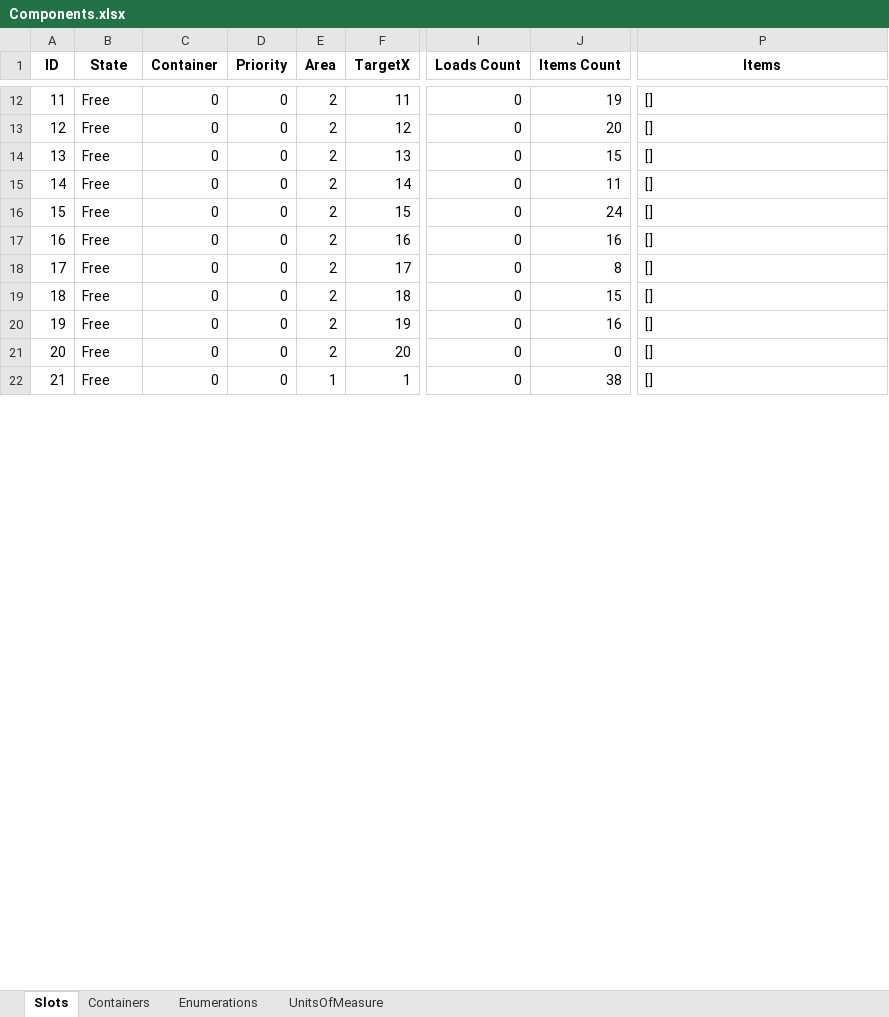
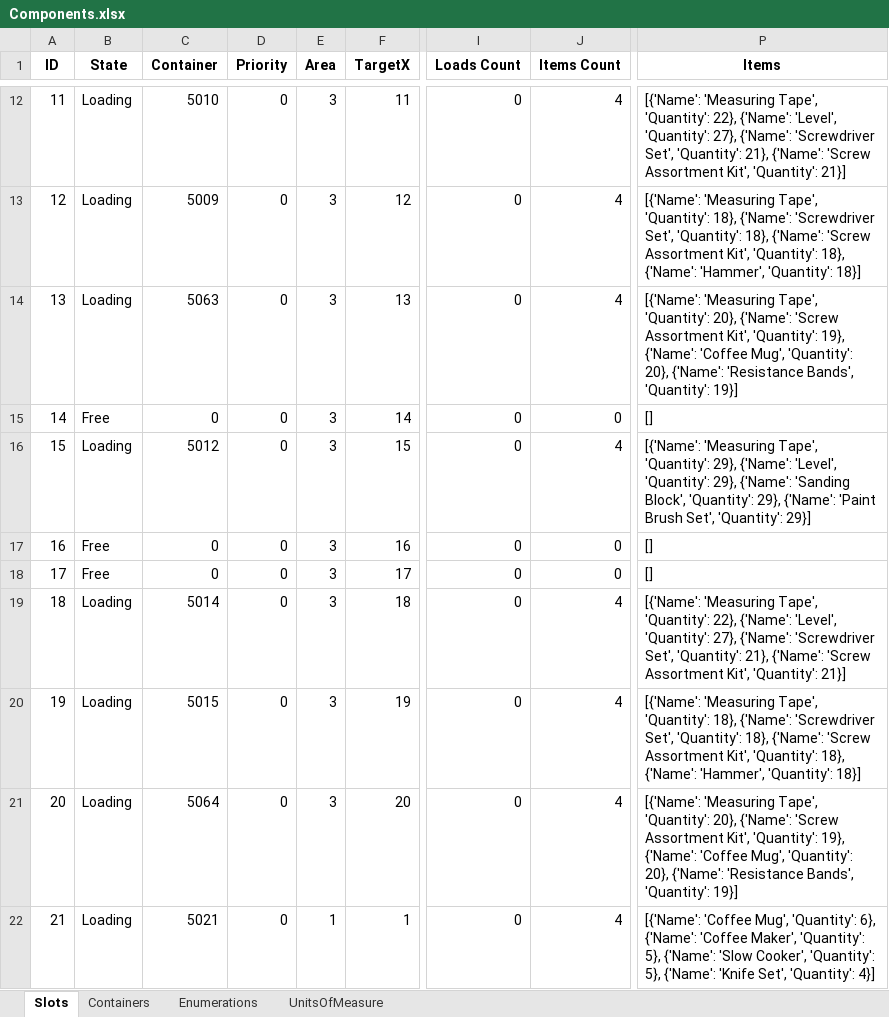
Before and after one commit to BarniRamirez/Warehouse, an Excel workbook: Warehouse Manager/Database/Components.xlsx, sheet Slots, drawn as a sheet; only a part is shown, gaps mark what is left out; values as stored, in another font and other column widths than the file's, no borders; the diff covers the shown part only; the diff names each change by its address in the sheet, - before the commit and + after, or states it on an @@ line.

```diff
--- a/Warehouse Manager/Database/Components.xlsx (sheet Slots)
+++ b/Warehouse Manager/Database/Components.xlsx (sheet Slots)
-B12:B14 (State): Free
+B12:B14 (State): Loading
-C12 (Container): 0
+C12 (Container): 5010
-E12:E21 (Area): 2
+E12:E21 (Area): 3
-J12 (Items Count): 19
+J12 (Items Count): 4
-P12 (Items): []
+P12 (Items): [{'Name': 'Measuring Tape', 'Quantity': 22}, {'Name': 'Level', 'Quantity': 27}, {'Name': 'Screwdriver Set', 'Quantity': 21}, {'Name': 'Screw Assortment Kit', 'Quantity': 21}]
-C13 (Container): 0
+C13 (Container): 5009
-J13 (Items Count): 20
+J13 (Items Count): 4
-P13 (Items): []
+P13 (Items): [{'Name': 'Measuring Tape', 'Quantity': 18}, {'Name': 'Screwdriver Set', 'Quantity': 18}, {'Name': 'Screw Assortment Kit', 'Quantity': 18}, {'Name': 'Hammer', 'Quantity': 18}]
-C14 (Container): 0
+C14 (Container): 5063
-J14 (Items Count): 15
+J14 (Items Count): 4
-P14 (Items): []
+P14 (Items): [{'Name': 'Measuring Tape', 'Quantity': 20}, {'Name': 'Screw Assortment Kit', 'Quantity': 19}, {'Name': 'Coffee Mug', 'Quantity': 20}, {'Name': 'Resistance Bands', 'Quantity': 19}]
-J15 (Items Count): 11
+J15 (Items Count): 0
-B16 (State): Free
+B16 (State): Loading
-C16 (Container): 0
+C16 (Container): 5012
-J16 (Items Count): 24
+J16 (Items Count): 4
-P16 (Items): []
+P16 (Items): [{'Name': 'Measuring Tape', 'Quantity': 29}, {'Name': 'Level', 'Quantity': 29}, {'Name': 'Sanding Block', 'Quantity': 29}, {'Name': 'Paint Brush Set', 'Quantity': 29}]
-J17 (Items Count): 16
+J17 (Items Count): 0
-J18 (Items Count): 8
+J18 (Items Count): 0
-B19:B22 (State): Free
+B19:B22 (State): Loading
-C19 (Container): 0
+C19 (Container): 5014
-J19 (Items Count): 15
+J19 (Items Count): 4
-P19 (Items): []
+P19 (Items): [{'Name': 'Measuring Tape', 'Quantity': 22}, {'Name': 'Level', 'Quantity': 27}, {'Name': 'Screwdriver Set', 'Quantity': 21}, {'Name': 'Screw Assortment Kit', 'Quantity': 21}]
-C20 (Container): 0
+C20 (Container): 5015
-J20 (Items Count): 16
+J20 (Items Count): 4
-P20 (Items): []
+P20 (Items): [{'Name': 'Measuring Tape', 'Quantity': 18}, {'Name': 'Screwdriver Set', 'Quantity': 18}, {'Name': 'Screw Assortment Kit', 'Quantity': 18}, {'Name': 'Hammer', 'Quantity': 18}]
-C21 (Container): 0
+C21 (Container): 5064
-J21 (Items Count): 0
+J21 (Items Count): 4
-P21 (Items): []
+P21 (Items): [{'Name': 'Measuring Tape', 'Quantity': 20}, {'Name': 'Screw Assortment Kit', 'Quantity': 19}, {'Name': 'Coffee Mug', 'Quantity': 20}, {'Name': 'Resistance Bands', 'Quantity': 19}]
-C22 (Container): 0
+C22 (Container): 5021
-J22 (Items Count): 38
+J22 (Items Count): 4
-P22 (Items): []
+P22 (Items): [{'Name': 'Coffee Mug', 'Quantity': 6}, {'Name': 'Coffee Maker', 'Quantity': 5}, {'Name': 'Slow Cooker', 'Quantity': 5}, {'Name': 'Knife Set', 'Quantity': 4}]
```
Also changed, not shown: 568 edited cells elsewhere in this sheet, sheet Containers, Warehouse Manager/Database/Items.xlsx, Warehouse Manager/Database/Orders.xlsx, 27 other files.
